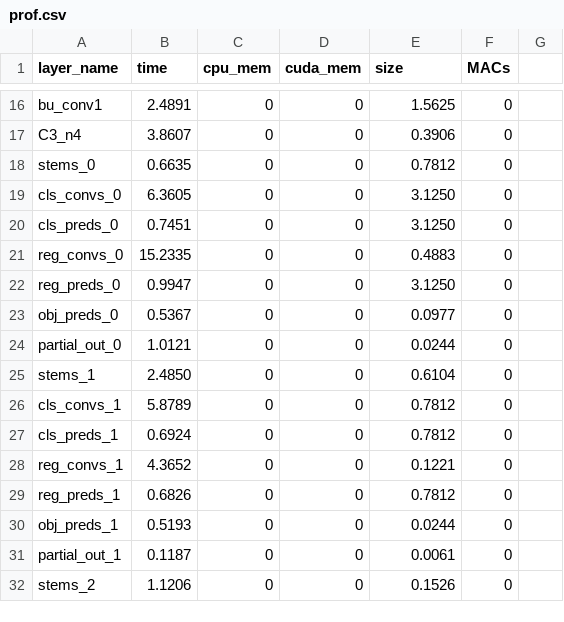
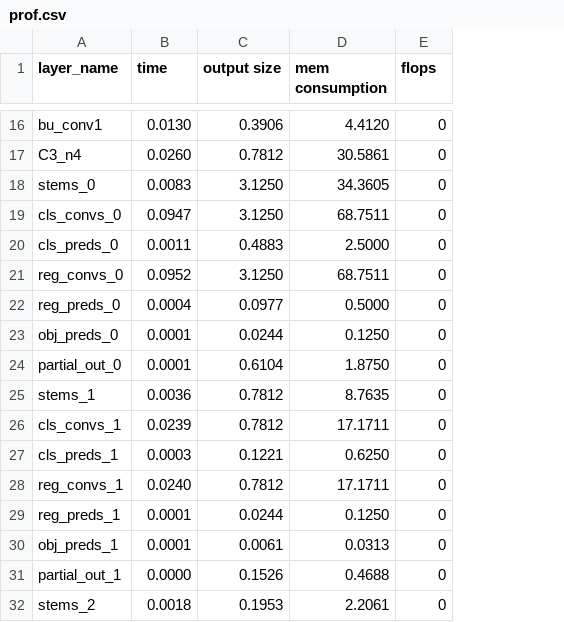
Before and after one commit to Yanmeeei/yolox-profiler, a CSV file: nets/prof.csv, drawn as a sheet; only a part is shown, gaps mark what is left out; removed rows and columns are numbered as before the commit, all else as after; the diff covers the shown part only; the diff names each change by its address in the sheet, - before the commit and + after, or states it on an @@ line.

```diff
--- a/nets/prof.csv
+++ b/nets/prof.csv
-column C (cpu_mem), rows 16-32: all 0
-column D (cuda_mem), rows 16-32: all 0
+column D (mem consumption), rows 16-32: 4.4120 | 30.5861 | 34.3605 | 68.7511 | 2.5000 | 68.7511 | 0.5000 | 0.1250 | 1.8750 | 8.7635 | 17.1711 | 0.6250 | 17.1711 | 0.1250 | 0.0313 | 0.4688 | 2.2061
-column G, empty
-C1: size
+C1: output size
-E1: MACs
+E1: flops
-B16 (time): 2.4891
+B16 (time): 0.0130
-C16 (output size): 1.5625
+C16 (output size): 0.3906
-B17 (time): 3.8607
+B17 (time): 0.0260
-C17 (output size): 0.3906
+C17 (output size): 0.7812
-B18 (time): 0.6635
+B18 (time): 0.0083
-C18 (output size): 0.7812
+C18 (output size): 3.1250
-B19 (time): 6.3605
+B19 (time): 0.0947
-B20 (time): 0.7451
+B20 (time): 0.0011
-C20 (output size): 3.1250
+C20 (output size): 0.4883
-B21 (time): 15.2335
+B21 (time): 0.0952
-C21 (output size): 0.4883
+C21 (output size): 3.1250
-B22 (time): 0.9947
+B22 (time): 0.0004
-C22 (output size): 3.1250
+C22 (output size): 0.0977
-B23 (time): 0.5367
+B23 (time): 0.0001
-C23 (output size): 0.0977
+C23 (output size): 0.0244
-B24 (time): 1.0121
+B24 (time): 0.0001
-C24 (output size): 0.0244
+C24 (output size): 0.6104
-B25 (time): 2.4850
+B25 (time): 0.0036
-C25 (output size): 0.6104
+C25 (output size): 0.7812
-B26 (time): 5.8789
+B26 (time): 0.0239
-B27 (time): 0.6924
+B27 (time): 0.0003
-C27 (output size): 0.7812
+C27 (output size): 0.1221
-B28 (time): 4.3652
+B28 (time): 0.0240
-C28 (output size): 0.1221
+C28 (output size): 0.7812
-B29 (time): 0.6826
+B29 (time): 0.0001
-C29 (output size): 0.7812
+C29 (output size): 0.0244
-B30 (time): 0.5193
+B30 (time): 0.0001
-C30 (output size): 0.0244
+C30 (output size): 0.0061
-B31 (time): 0.1187
+B31 (time): 0.0000
-C31 (output size): 0.0061
+C31 (output size): 0.1526
-B32 (time): 1.1206
+B32 (time): 0.0018
-C32 (output size): 0.1526
+C32 (output size): 0.1953
```
Also changed, not shown: 1 removed row and 40 edited cells elsewhere in this file, 15 other files.
